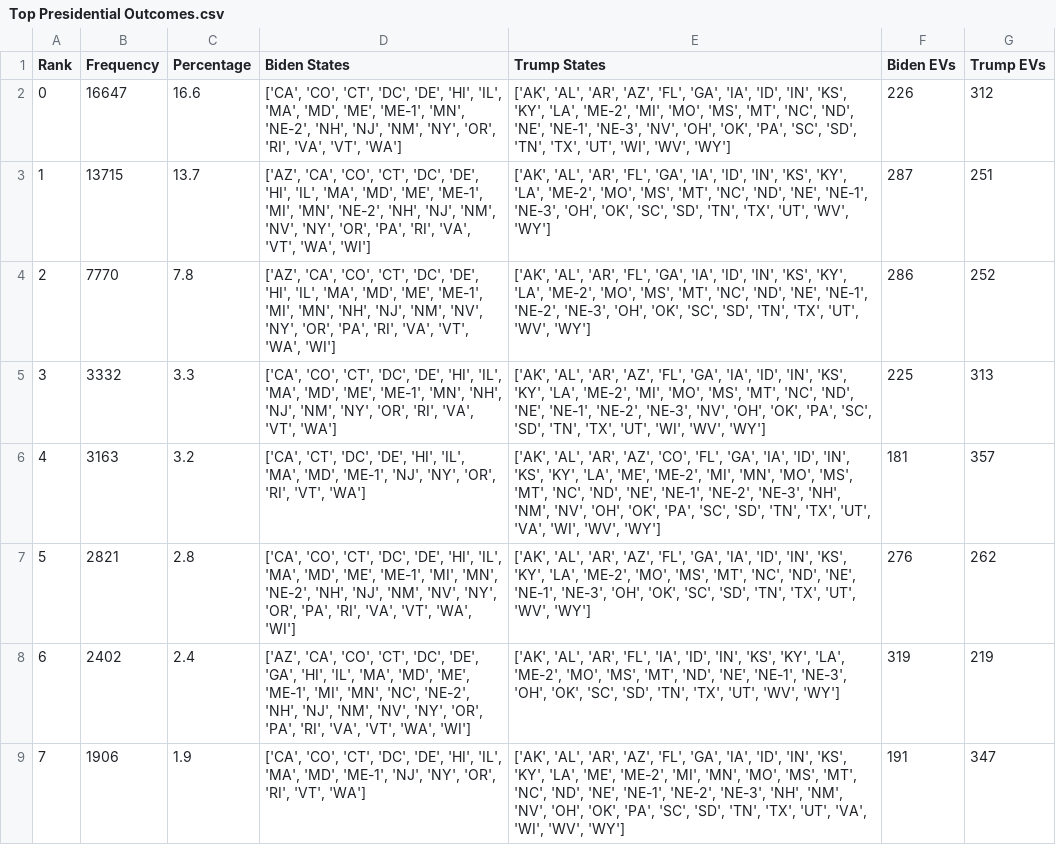
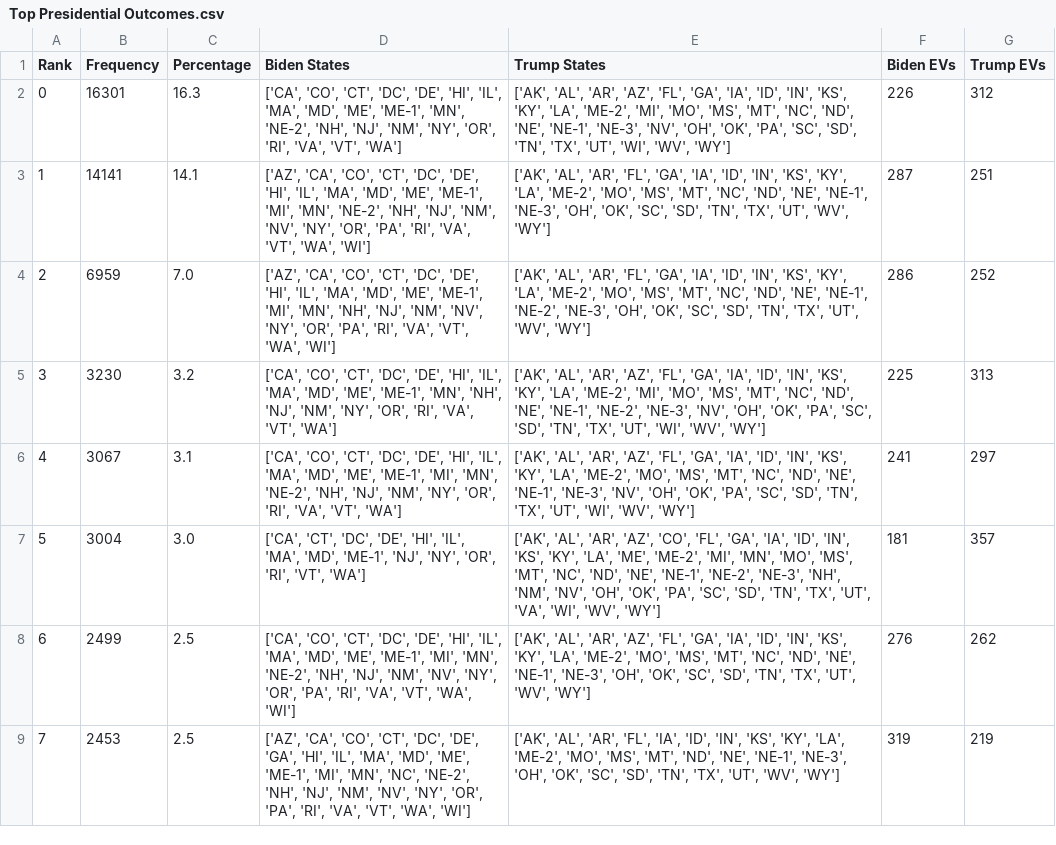
Before and after one commit to BPR-Data-Team/ElectionModel2024, a CSV file: cleaned_data/Top Presidential Outcomes.csv, drawn as a sheet; only a part is shown; the diff covers the shown part only; the diff names each change by its address in the sheet, - before the commit and + after, or states it on an @@ line.

```diff
--- a/cleaned_data/Top Presidential Outcomes.csv
+++ b/cleaned_data/Top Presidential Outcomes.csv
-B2 (Frequency): 16647
+B2 (Frequency): 16301
-C2 (Percentage): 16.6
+C2 (Percentage): 16.3
-B3 (Frequency): 13715
+B3 (Frequency): 14141
-C3 (Percentage): 13.7
+C3 (Percentage): 14.1
-B4 (Frequency): 7770
+B4 (Frequency): 6959
-C4 (Percentage): 7.8
+C4 (Percentage): 7.0
-B5 (Frequency): 3332
+B5 (Frequency): 3230
-C5 (Percentage): 3.3
+C5 (Percentage): 3.2
-B6 (Frequency): 3163
+B6 (Frequency): 3067
-C6 (Percentage): 3.2
+C6 (Percentage): 3.1
-D6 (Biden States): ['CA', 'CT', 'DC', 'DE', 'HI', 'IL', 'MA', 'MD', 'ME-1', 'NJ', 'NY', 'OR', 'RI', 'VT', 'WA']
+D6 (Biden States): ['CA', 'CO', 'CT', 'DC', 'DE', 'HI', 'IL', 'MA', 'MD', 'ME', 'ME-1', 'MI', 'MN', 'NE-2', 'NH', 'NJ', 'NM', 'NY', 'OR', 'RI', 'VA', 'VT', 'WA']
-E6 (Trump States): …'AR', 'AZ', 'CO', 'FL', 'GA', 'IA', 'ID', 'IN', 'KS', 'KY', 'LA', 'ME', 'ME-2', 'MI', 'MN', 'MO', 'MS', 'MT', 'NC', 'ND', 'NE', 'NE-1', 'NE-2', 'NE-3', 'NH', 'NM', 'NV', 'OH', 'OK', 'PA', 'SC', 'SD', 'TN', 'TX', 'UT', 'VA', 'WI', 'WV',…
+E6 (Trump States): …'AR', 'AZ', 'FL', 'GA', 'IA', 'ID', 'IN', 'KS', 'KY', 'LA', 'ME-2', 'MO', 'MS', 'MT', 'NC', 'ND', 'NE', 'NE-1', 'NE-3', 'NV', 'OH', 'OK', 'PA', 'SC', 'SD', 'TN', 'TX', 'UT', 'WI', 'WV',…
-F6 (Biden EVs): 181
+F6 (Biden EVs): 241
-G6 (Trump EVs): 357
+G6 (Trump EVs): 297
-B7 (Frequency): 2821
+B7 (Frequency): 3004
-C7 (Percentage): 2.8
+C7 (Percentage): 3.0
-D7 (Biden States): ['CA', 'CO', 'CT', 'DC', 'DE', 'HI', 'IL', 'MA', 'MD', 'ME', 'ME-1', 'MI', 'MN', 'NE-2', 'NH', 'NJ', 'NM', 'NV', 'NY', 'OR', 'PA', 'RI', 'VA', 'VT', 'WA', 'WI']
+D7 (Biden States): ['CA', 'CT', 'DC', 'DE', 'HI', 'IL', 'MA', 'MD', 'ME-1', 'NJ', 'NY', 'OR', 'RI', 'VT', 'WA']
-E7 (Trump States): …'AR', 'AZ', 'FL', 'GA', 'IA', 'ID', 'IN', 'KS', 'KY', 'LA', 'ME-2', 'MO', 'MS', 'MT', 'NC', 'ND', 'NE', 'NE-1', 'NE-3', 'OH', 'OK', 'SC', 'SD', 'TN', 'TX', 'UT', 'WV', 'WY']
+E7 (Trump States): …'AR', 'AZ', 'CO', 'FL', 'GA', 'IA', 'ID', 'IN', 'KS', 'KY', 'LA', 'ME', 'ME-2', 'MI', 'MN', 'MO', 'MS', 'MT', 'NC', 'ND', 'NE', 'NE-1', 'NE-2', 'NE-3', 'NH', 'NM', 'NV', 'OH', 'OK', 'PA', 'SC', 'SD', 'TN', 'TX', 'UT', 'VA', 'WI', 'WV', 'WY']
-F7 (Biden EVs): 276
+F7 (Biden EVs): 181
-G7 (Trump EVs): 262
+G7 (Trump EVs): 357
-B8 (Frequency): 2402
+B8 (Frequency): 2499
-C8 (Percentage): 2.4
+C8 (Percentage): 2.5
-D8 (Biden States): ['AZ', 'CA', 'CO', 'CT', 'DC', 'DE', 'GA', 'HI', 'IL', 'MA', 'MD', 'ME', 'ME-1', 'MI', 'MN', 'NC', 'NE-2', 'NH',…
+D8 (Biden States): ['CA', 'CO', 'CT', 'DC', 'DE', 'HI', 'IL', 'MA', 'MD', 'ME', 'ME-1', 'MI', 'MN', 'NE-2', 'NH',…
-E8 (Trump States): …'AL', 'AR', 'FL', 'IA', 'ID', 'IN', 'KS', 'KY', 'LA', 'ME-2', 'MO', 'MS', 'MT', 'ND', 'NE',…
+E8 (Trump States): …'AL', 'AR', 'AZ', 'FL', 'GA', 'IA', 'ID', 'IN', 'KS', 'KY', 'LA', 'ME-2', 'MO', 'MS', 'MT', 'NC', 'ND', 'NE',…
-F8 (Biden EVs): 319
+F8 (Biden EVs): 276
-G8 (Trump EVs): 219
+G8 (Trump EVs): 262
-B9 (Frequency): 1906
+B9 (Frequency): 2453
-C9 (Percentage): 1.9
+C9 (Percentage): 2.5
-D9 (Biden States): ['CA', 'CO', 'CT', 'DC', 'DE', 'HI', 'IL', 'MA', 'MD', 'ME-1', 'NJ', 'NY', 'OR', 'RI', 'VT', 'WA']
+D9 (Biden States): ['AZ', 'CA', 'CO', 'CT', 'DC', 'DE', 'GA', 'HI', 'IL', 'MA', 'MD', 'ME', 'ME-1', 'MI', 'MN', 'NC', 'NE-2', 'NH', 'NJ', 'NM', 'NV', 'NY', 'OR', 'PA', 'RI', 'VA', 'VT', 'WA', 'WI']
-E9 (Trump States): …'AL', 'AR', 'AZ', 'FL', 'GA', 'IA', 'ID', 'IN', 'KS', 'KY', 'LA', 'ME', 'ME-2', 'MI', 'MN', 'MO', 'MS', 'MT', 'NC', 'ND', 'NE', 'NE-1', 'NE-2', 'NE-3', 'NH', 'NM', 'NV', 'OH', 'OK', 'PA', 'SC', 'SD', 'TN', 'TX', 'UT', 'VA', 'WI', 'WV', 'WY']
+E9 (Trump States): …'AL', 'AR', 'FL', 'IA', 'ID', 'IN', 'KS', 'KY', 'LA', 'ME-2', 'MO', 'MS', 'MT', 'ND', 'NE', 'NE-1', 'NE-3', 'OH', 'OK', 'SC', 'SD', 'TN', 'TX', 'UT', 'WV', 'WY']
-F9 (Biden EVs): 191
+F9 (Biden EVs): 319
-G9 (Trump EVs): 347
+G9 (Trump EVs): 219
```
Also changed, not shown: 12 edited cells elsewhere in this file, 14 other files.
